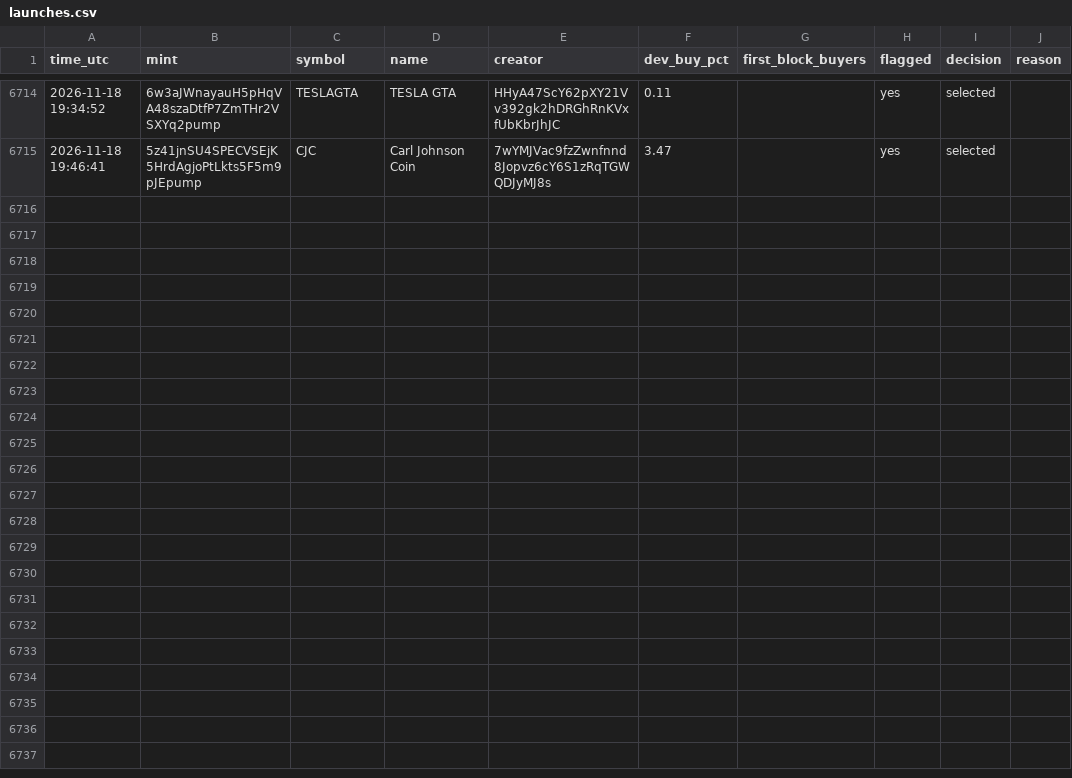
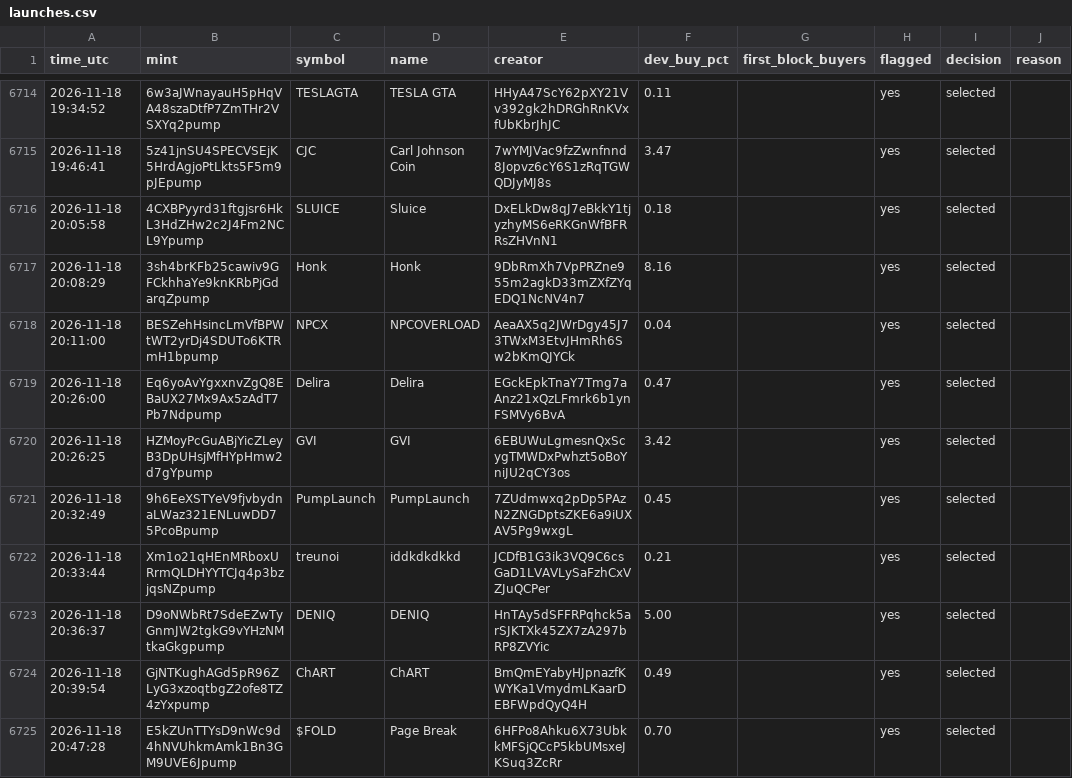
Before and after one commit to Asayed36/trading-bot, a CSV file: data/launch/launches.csv, drawn as a sheet; only a part is shown, gaps mark what is left out; the diff names each change by its address in the sheet, - before the commit and + after, or states it on an @@ line.

```diff
--- a/data/launch/launches.csv
+++ b/data/launch/launches.csv
+row 6716: 2026-11-18 20:05:58 | 4CXBPyyrd31ftgjsr6HkL3HdZHw2c2J4Fm2NCL9Ypump | SLUICE | Sluice | DxELkDw8qJ7eBkkY1tjyzhyMS6eRKGnWfBFRRsZHVnN1 | 0.18 |  | yes | selected
+row 6717: 2026-11-18 20:08:29 | 3sh4brKFb25cawiv9GFCkhhaYe9knKRbPjGdarqZpump | Honk | Honk | 9DbRmXh7VpPRZne955m2agkD33mZXfZYqEDQ1NcNV4n7 | 8.16 |  | yes | selected
+row 6718: 2026-11-18 20:11:00 | BESZehHsincLmVfBPWtWT2yrDj4SDUTo6KTRmH1bpump | NPCX | NPCOVERLOAD | AeaAX5q2JWrDgy45J73TWxM3EtvJHmRh6Sw2bKmQJYCk | 0.04 |  | yes | selected
+row 6719: 2026-11-18 20:26:00 | Eq6yoAvYgxxnvZgQ8EBaUX27Mx9Ax5zAdT7Pb7Ndpump | Delira | Delira | EGckEpkTnaY7Tmg7aAnz21xQzLFmrk6b1ynFSMVy6BvA | 0.47 |  | yes | selected
+row 6720: 2026-11-18 20:26:25 | HZMoyPcGuABjYicZLeyB3DpUHsjMfHYpHmw2d7gYpump | GVI | GVI | 6EBUWuLgmesnQxScygTMWDxPwhzt5oBoYniJU2qCY3os | 3.42 |  | yes | selected
+row 6721: 2026-11-18 20:32:49 | 9h6EeXSTYeV9fjvbydnaLWaz321ENLuwDD75PcoBpump | PumpLaunch | PumpLaunch | 7ZUdmwxq2pDp5PAzN2ZNGDptsZKE6a9iUXAV5Pg9wxgL | 0.45 |  | yes | selected
+row 6722: 2026-11-18 20:33:44 | Xm1o21qHEnMRboxURrmQLDHYYTCJq4p3bzjqsNZpump | treunoi | iddkdkdkkd | JCDfB1G3ik3VQ9C6csGaD1LVAVLySaFzhCxVZJuQCPer | 0.21 |  | yes | selected
+row 6723: 2026-11-18 20:36:37 | D9oNWbRt7SdeEZwTyGnmJW2tgkG9vYHzNMtkaGkgpump | DENIQ | DENIQ | HnTAy5dSFFRPqhck5arSJKTXk45ZX7zA297bRP8ZVYic | 5.00 |  | yes | selected
+row 6724: 2026-11-18 20:39:54 | GjNTKughAGd5pR96ZLyG3xzoqtbgZ2ofe8TZ4zYxpump | ChART | ChART | BmQmEYabyHJpnazfKWYKa1VmydmLKaarDEBFWpdQyQ4H | 0.49 |  | yes | selected
+row 6725: 2026-11-18 20:47:28 | E5kZUnTTYsD9nWc9d4hNVUhkmAmk1Bn3GM9UVE6Jpump | $FOLD | Page Break | 6HFPo8Ahku6X73UbkkMFSjQCcP5kbUMsxeJKSuq3ZcRr | 0.70 |  | yes | selected
```
Also changed, not shown: data/main-1min/liquid/l1/entries.csv, data/main-1min/liquid/l2/journal.csv, 28 other files.
